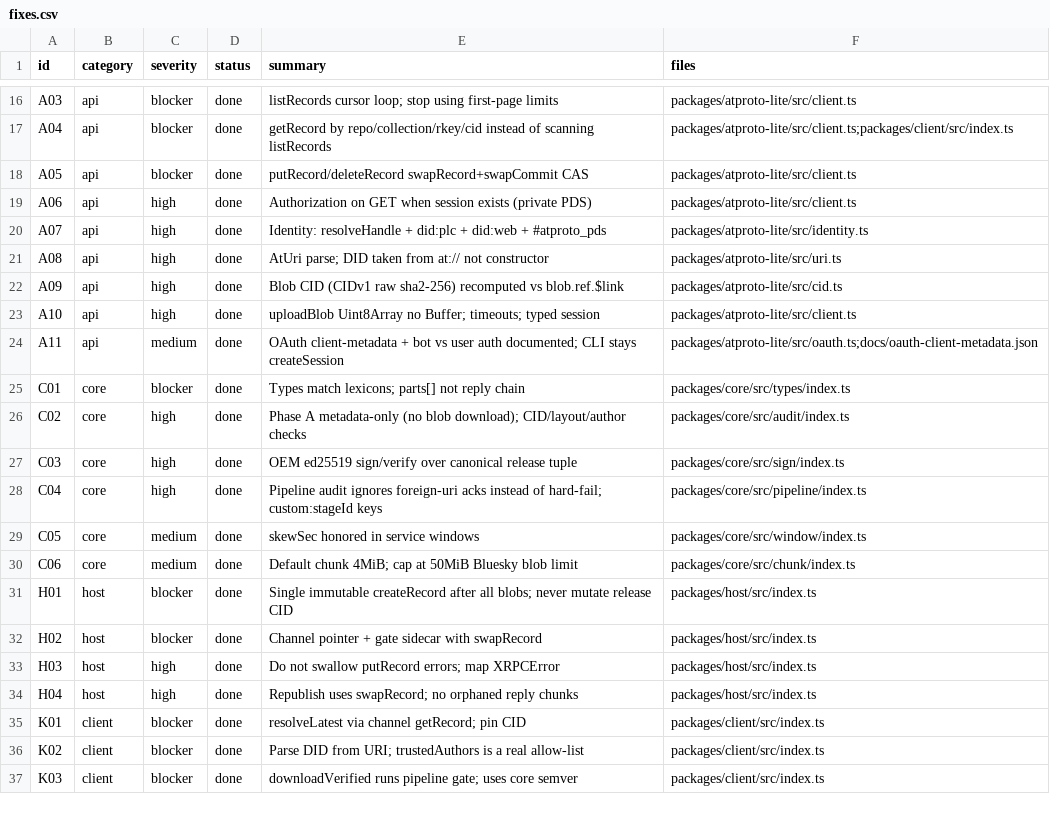
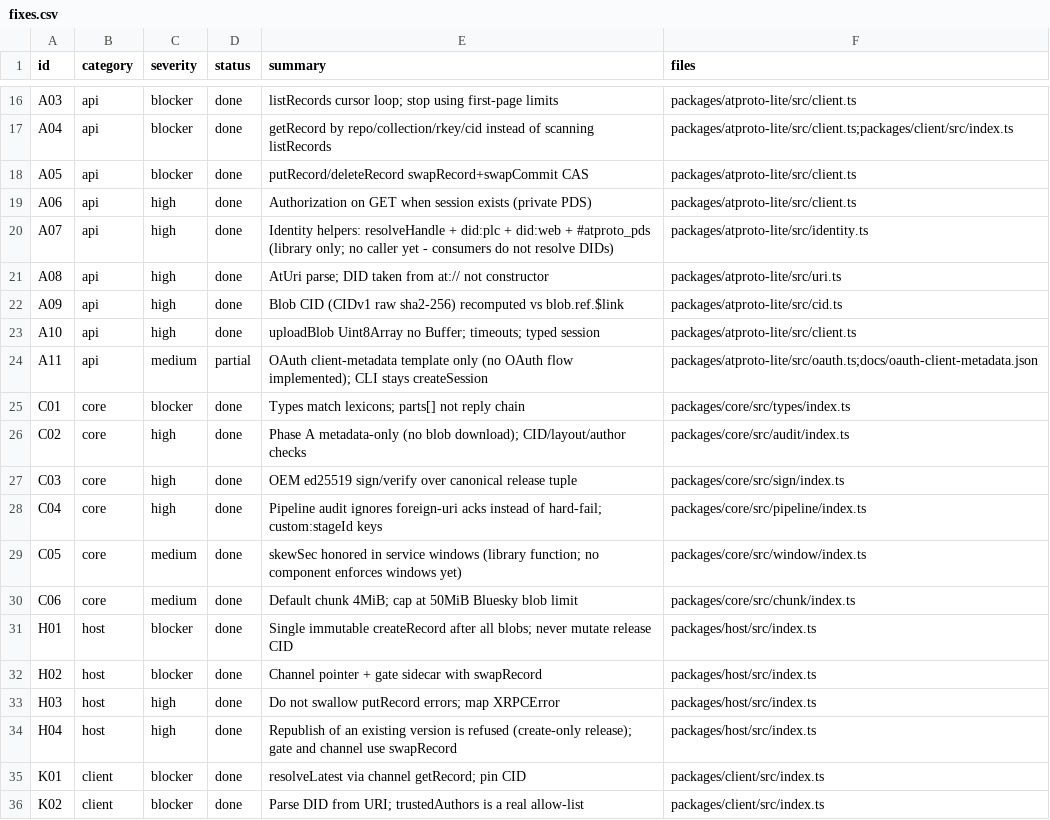
Before and after one commit to ListeningPost/open-firmware-manager, a CSV file: docs/fixes.csv, drawn as a sheet; only a part is shown, gaps mark what is left out; the shorter side is filled out with more unchanged rows; the diff covers the shown part only.

```diff
--- a/docs/fixes.csv
+++ b/docs/fixes.csv
@@ -19,3 +19,3 @@ A05,api,blocker,done,putRecord/deleteRecord swapRecord+swapCommit CAS,packages/a
 A06,api,high,done,Authorization on GET when session exists (private PDS),packages/atproto-lite/src/client.ts
-A07,api,high,done,Identity: resolveHandle + did:plc + did:web + #atproto_pds,packages/atproto-lite/src/identity.ts
+A07,api,high,done,Identity helpers: resolveHandle + did:plc + did:web + #atproto_pds (library only; no caller yet - consumers do not resolve DIDs),packages/atproto-lite/src/identity.ts
 A08,api,high,done,AtUri parse; DID taken from at:// not constructor,packages/atproto-lite/src/uri.ts
@@ -23,3 +23,3 @@ A09,api,high,done,Blob CID (CIDv1 raw sha2-256) recomputed vs blob.ref.$link,pac
 A10,api,high,done,uploadBlob Uint8Array no Buffer; timeouts; typed session,packages/atproto-lite/src/client.ts
-A11,api,medium,done,OAuth client-metadata + bot vs user auth documented; CLI stays createSession,packages/atproto-lite/src/oauth.ts;docs/oauth-client-metadata.json
+A11,api,medium,partial,OAuth client-metadata template only (no OAuth flow implemented); CLI stays createSession,packages/atproto-lite/src/oauth.ts;docs/oauth-client-metadata.json
 C01,core,blocker,done,Types match lexicons; parts[] not reply chain,packages/core/src/types/index.ts
@@ -28,3 +28,3 @@ C03,core,high,done,OEM ed25519 sign/verify over canonical release tuple,packages
 C04,core,high,done,Pipeline audit ignores foreign-uri acks instead of hard-fail; custom:stageId keys,packages/core/src/pipeline/index.ts
-C05,core,medium,done,skewSec honored in service windows,packages/core/src/window/index.ts
+C05,core,medium,done,skewSec honored in service windows (library function; no component enforces windows yet),packages/core/src/window/index.ts
 C06,core,medium,done,Default chunk 4MiB; cap at 50MiB Bluesky blob limit,packages/core/src/chunk/index.ts
@@ -33,3 +33,3 @@ H02,host,blocker,done,Channel pointer + gate sidecar with swapRecord,packages/ho
 H03,host,high,done,Do not swallow putRecord errors; map XRPCError,packages/host/src/index.ts
-H04,host,high,done,Republish uses swapRecord; no orphaned reply chunks,packages/host/src/index.ts
+H04,host,high,done,Republish of an existing version is refused (create-only release); gate and channel use swapRecord,packages/host/src/index.ts
 K01,client,blocker,done,resolveLatest via channel getRecord; pin CID,packages/client/src/index.ts
```
Also changed, not shown: 13 edited cells elsewhere in this file, 49 other files.
